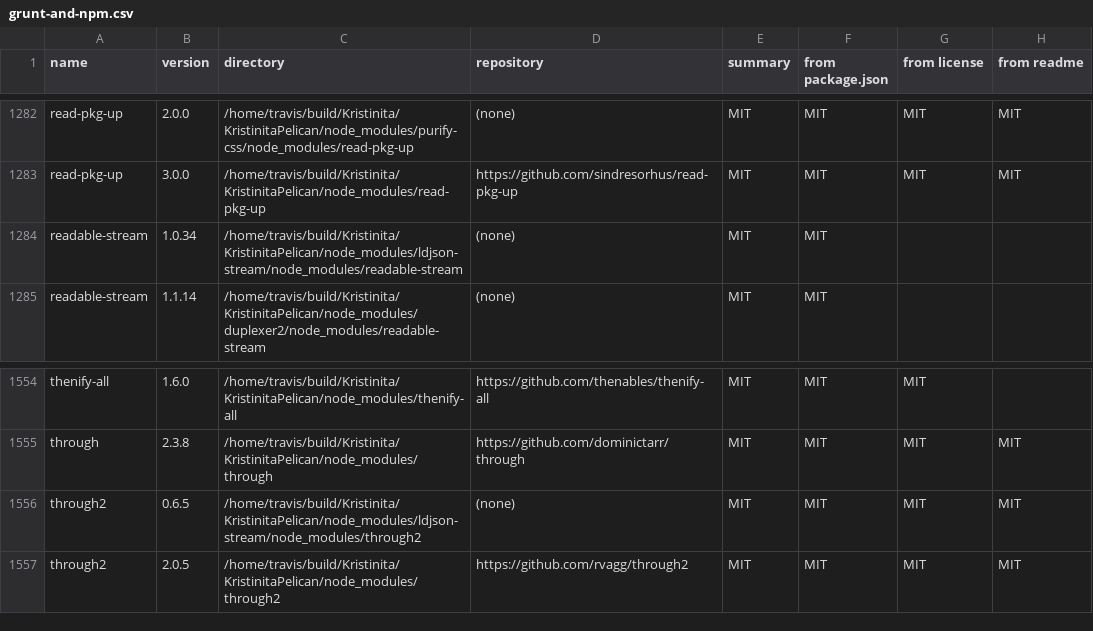
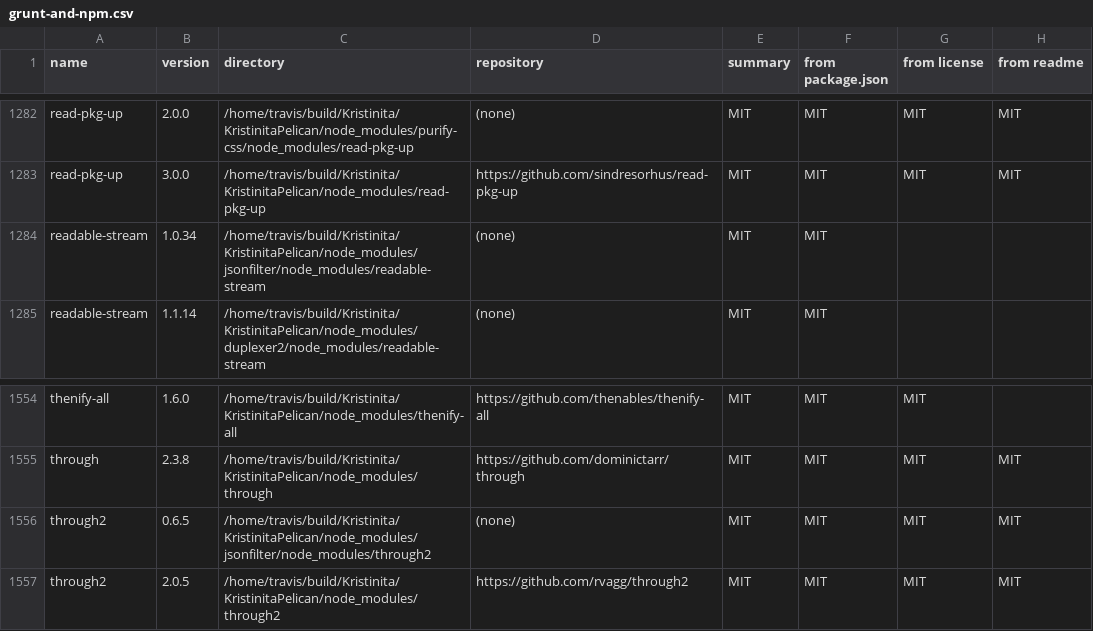
Before and after one commit to Kristinita/Kristinita.github.io, a CSV file: licenses/grunt-and-npm.csv, drawn as a sheet; only a part is shown, gaps mark what is left out.

Commit message:
Deploy Поиск Кристиниты to github.com/Kristinita/Kristinita.github.io.git:master

```diff
--- a/licenses/grunt-and-npm.csv
+++ b/licenses/grunt-and-npm.csv
@@ -1283,3 +1283,3 @@ read-pkg-up,2.0.0,/home/travis/build/Kristinita/KristinitaPelican/node_modules/p
 read-pkg-up,3.0.0,/home/travis/build/Kristinita/KristinitaPelican/node_modules/read-pkg-up,https://github.com/sindresorhus/read-pkg-up,MIT,MIT,MIT,MIT
-readable-stream,1.0.34,/home/travis/build/Kristinita/KristinitaPelican/node_modules/ldjson-stream/node_modules/readable-stream,(none),MIT,MIT,,
+readable-stream,1.0.34,/home/travis/build/Kristinita/KristinitaPelican/node_modules/jsonfilter/node_modules/readable-stream,(none),MIT,MIT,,
 readable-stream,1.1.14,/home/travis/build/Kristinita/KristinitaPelican/node_modules/duplexer2/node_modules/readable-stream,(none),MIT,MIT,,
@@ -1555,3 +1555,3 @@ thenify-all,1.6.0,/home/travis/build/Kristinita/KristinitaPelican/node_modules/t
 through,2.3.8,/home/travis/build/Kristinita/KristinitaPelican/node_modules/through,https://github.com/dominictarr/through,MIT,MIT,MIT,MIT
-through2,0.6.5,/home/travis/build/Kristinita/KristinitaPelican/node_modules/ldjson-stream/node_modules/through2,(none),MIT,MIT,MIT,MIT
+through2,0.6.5,/home/travis/build/Kristinita/KristinitaPelican/node_modules/jsonfilter/node_modules/through2,(none),MIT,MIT,MIT,MIT
 through2,2.0.5,/home/travis/build/Kristinita/KristinitaPelican/node_modules/through2,https://github.com/rvagg/through2,MIT,MIT,MIT,MIT
```
Also changed, not shown: 1 other file.
